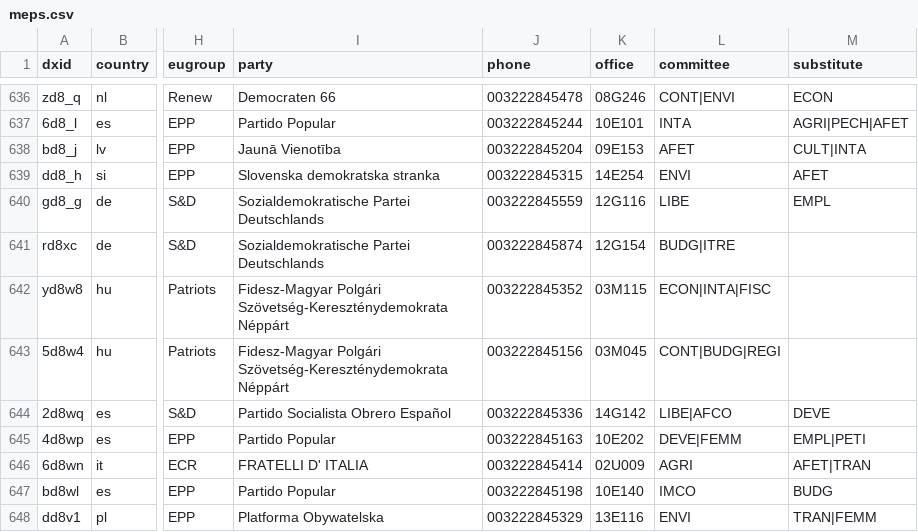
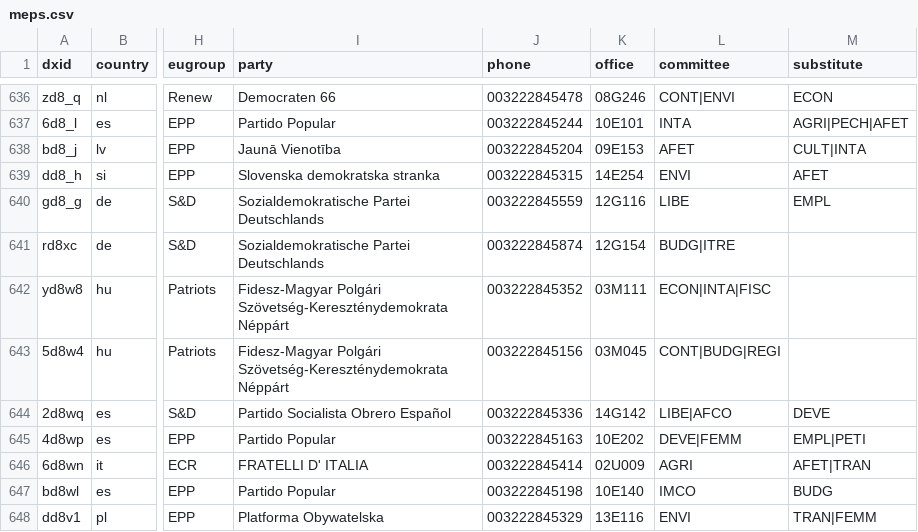
Before and after one commit to TechToThePeople/mep, a CSV file: data/meps.csv, drawn as a sheet; only a part is shown, gaps mark what is left out; the diff covers the shown part only; the diff names each change by its address in the sheet, - before the commit and + after, or states it on an @@ line.

```diff
--- a/data/meps.csv
+++ b/data/meps.csv
-K642 (office): 03M115
+K642 (office): 03M111
```
Also changed, not shown: 9 edited cells elsewhere in this file, 2 other files.
